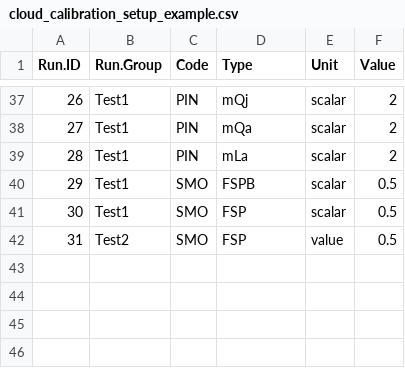
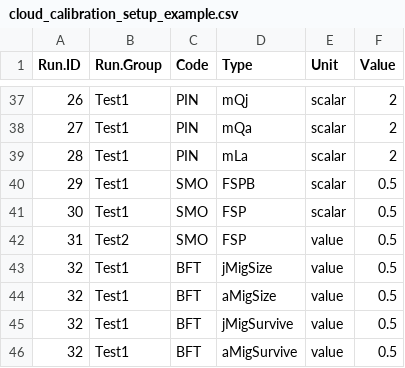
Before and after one commit to NEFSC/READ-EDAB-neusAtlantis, a CSV file: diagnostics/cloud_calibration_setup_example.csv, drawn as a sheet; only a part is shown, gaps mark what is left out; the diff names each change by its address in the sheet, - before the commit and + after, or states it on an @@ line.

Commit message:
add MigPropSizeInc and MigPropSurvive functionality

```diff
--- a/diagnostics/cloud_calibration_setup_example.csv
+++ b/diagnostics/cloud_calibration_setup_example.csv
+row 43: 32 | Test1 | BFT | jMigSize | value | 0.5
+row 44: 32 | Test1 | BFT | aMigSize | value | 0.5
+row 45: 32 | Test1 | BFT | jMigSurvive | value | 0.5
+row 46: 32 | Test1 | BFT | aMigSurvive | value | 0.5
```
Also changed, not shown: 3 other files.
